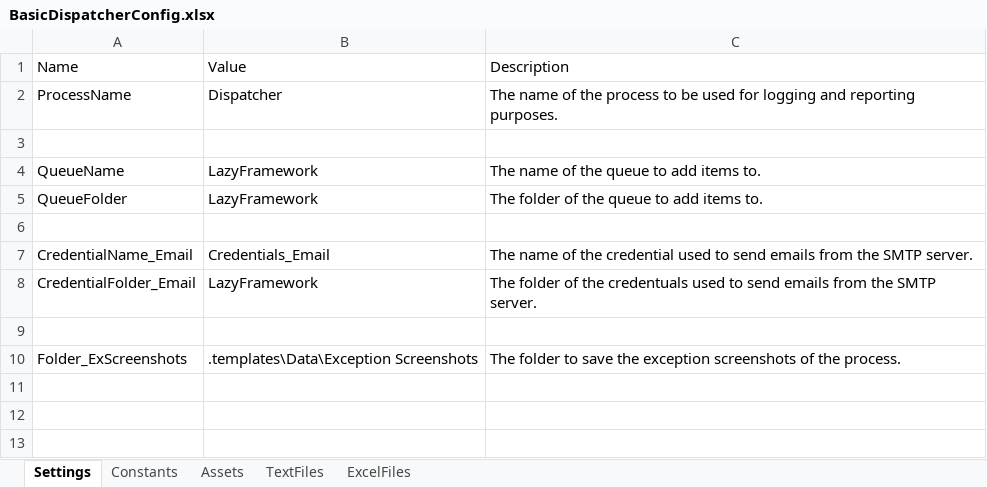
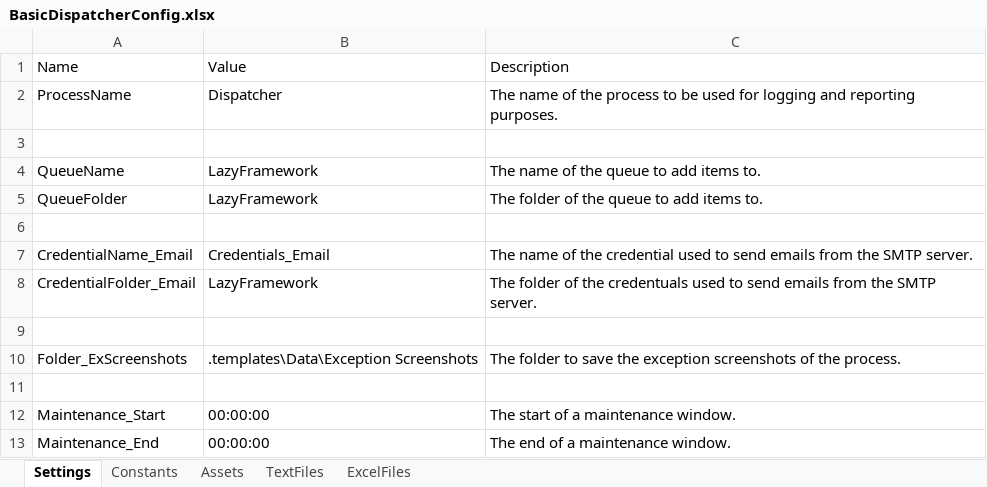
Before and after one commit to yashbrahmbhatt/LazyFramework, an Excel workbook: .templates/Data/Configs/BasicDispatcherConfig.xlsx, sheet Settings, drawn as a sheet; values as stored, in another font and other column widths than the file's, no borders; the diff names each change by its address in the sheet, - before the commit and + after, or states it on an @@ line.

```diff
--- a/.templates/Data/Configs/BasicDispatcherConfig.xlsx (sheet Settings)
+++ b/.templates/Data/Configs/BasicDispatcherConfig.xlsx (sheet Settings)
+row 11: (empty)
+row 12: Maintenance_Start | 00:00:00 | The start of a maintenance window.
+row 13: Maintenance_End | 00:00:00 | The end of a maintenance window.
```
Also changed, not shown: .templates/Data/Configs/ApplicationDispatcherConfig.xlsx, 9 other files.
